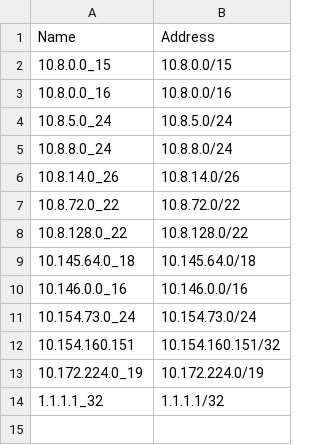
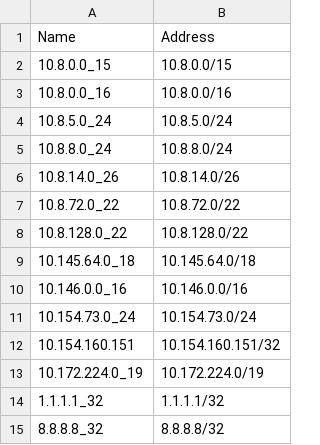
Before and after one commit to hodgiers/objectchecker, a CSV file: address_objects.csv (was shared_objects.csv), drawn as a sheet; the diff names each change by its address in the sheet, - before the commit and + after, or states it on an @@ line.

```diff
--- a/shared_objects.csv
+++ b/address_objects.csv
+row 15: 8.8.8.8_32 | 8.8.8.8/32
```
Also changed, not shown: 4 other files.
